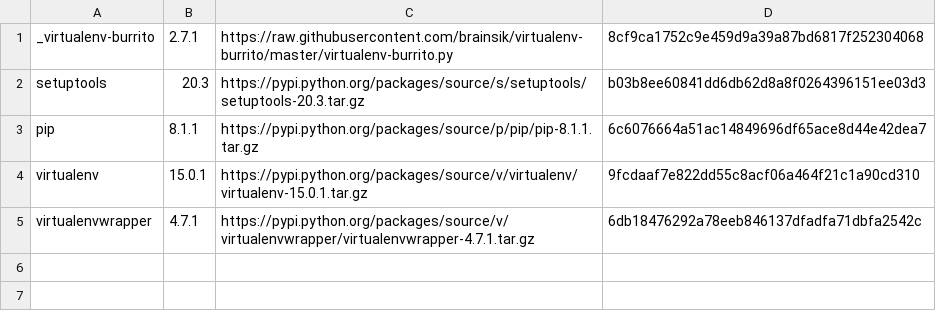
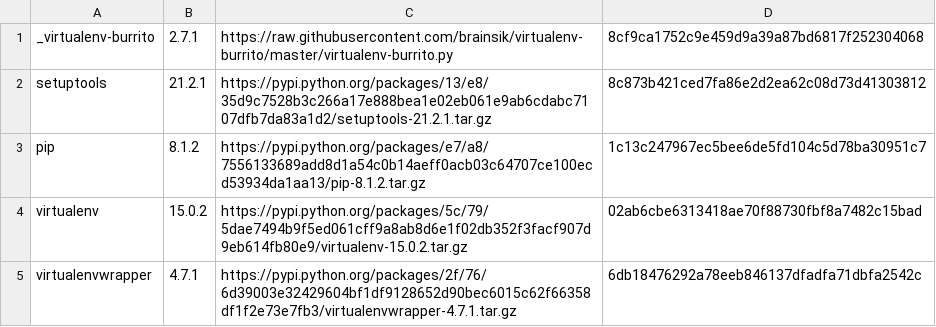
Before and after one commit to brainsik/virtualenv-burrito, a CSV file: versions.csv, drawn as a sheet.

Commit message:
setuptools 21.2.1, pip 8.1.2, virtualenv 15.0.2, virtualenvwrapper 4.7.1

```diff
--- a/versions.csv
+++ b/versions.csv
@@ -1,5 +1,5 @@
 _virtualenv-burrito,2.7.1,https://raw.githubusercontent.com/brainsik/virtualenv-burrito/master/virtualenv-burrito.py,8cf9ca1752c9e459d9a39a87bd6817f252304068
-setuptools,20.3,https://pypi.python.org/packages/source/s/setuptools/setuptools-20.3.tar.gz,b03b8ee60841dd6db62d8a8f0264396151ee03d3
-pip,8.1.1,https://pypi.python.org/packages/source/p/pip/pip-8.1.1.tar.gz,6c6076664a51ac14849696df65ace8d44e42dea7
-virtualenv,15.0.1,https://pypi.python.org/packages/source/v/virtualenv/virtualenv-15.0.1.tar.gz,9fcdaaf7e822dd55c8acf06a464f21c1a90cd310
-virtualenvwrapper,4.7.1,https://pypi.python.org/packages/source/v/virtualenvwrapper/virtualenvwrapper-4.7.1.tar.gz,6db18476292a78eeb846137dfadfa71dbfa2542c
+setuptools,21.2.1,https://pypi.python.org/packages/13/e8/35d9c7528b3c266a17e888bea1e02eb061e9ab6cdabc7107dfb7da83a1d2/setuptools-21.2.1.tar.gz,8c873b421ced7fa86e2d2ea62c08d73d41303812
+pip,8.1.2,https://pypi.python.org/packages/e7/a8/7556133689add8d1a54c0b14aeff0acb03c64707ce100ecd53934da1aa13/pip-8.1.2.tar.gz,1c13c247967ec5bee6de5fd104c5d78ba30951c7
+virtualenv,15.0.2,https://pypi.python.org/packages/5c/79/5dae7494b9f5ed061cff9a8ab8d6e1f02db352f3facf907d9eb614fb80e9/virtualenv-15.0.2.tar.gz,02ab6cbe6313418ae70f88730fbf8a7482c15bad
+virtualenvwrapper,4.7.1,https://pypi.python.org/packages/2f/76/6d39003e32429604bf1df9128652d90bec6015c62f66358df1f2e73e7fb3/virtualenvwrapper-4.7.1.tar.gz,6db18476292a78eeb846137dfadfa71dbfa2542c
```
Also changed, not shown: 1 other file.
